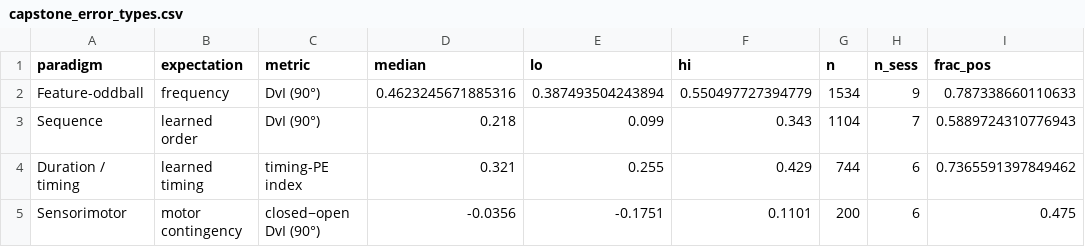
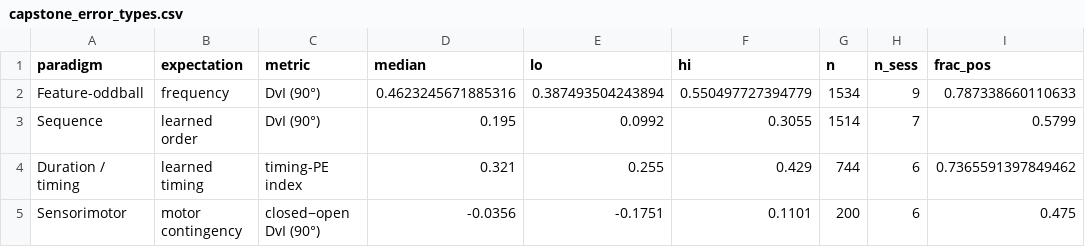
Before and after one commit to maierav/ai_oscp_neuro, a CSV file: data/capstone_error_types.csv, drawn as a sheet; only a part is shown; the diff names each change by its address in the sheet, - before the commit and + after, or states it on an @@ line.

Commit message:
Regenerate authoritative sequence table (traceable) and reconcile all sequence numbers to it
Reviewer finding (correct): the prior commit's 45° sequence CIs came from an ad-hoc re-extraction
that was discarded via git checkout and never persisted — so those numbers did not trace to
committed data, breaking the reproducibility guarantee. Worse, the 90° "6/7, p=0.13" I wrote came
from the committed sequence_units.parquet, which was itself STALE (1197 rows, 90°-only) relative to
the checked-in notebook's own extractor (which produces 1514 rows with R_odd45/R_c45) — and even
disagreed with the committed per_animal_forest figure (already 7/7).

Root-cause fix — regenerate the authoritative table with the notebook's OWN extractor and persist it:
- data/sequence_units.parquet: now 1514 rows with ALL columns the current seq_extract emits
  (subject, area, layer, uid, R_odd90, R_odd45, R_std3, R_c90, R_c45). A fresh QUICK=False run of
  sequence_mismatch_ecephys.ipynb reproduces it exactly (validated end-to-end, 304s; the notebook's
  own boot_ci_strat prints the same CIs). No ad-hoc extractor anywhere.
- All sequence numbers recomputed from this committed parquet and reconciled across the repo:
  * Result 4 table: 90° +0.20 [+0.10,+0.31] 7/7 mice sign-p=0.016 (animal-level significant);
    45° +0.33 [+0.07,+0.60] 5/7 sign-p=0.45 (not animal-level significant). pooled-cell p reframed
    as detection presence.
  * glance table, per-animal forest text (line ~99), capstone CSV (0.218 -> 0.195), and
    per_animal_effects.csv (sequence 6/7 -> 7/7, matching the already-correct committed forest fig).
  * capstone_synthesis.png regenerated; summary_tables_provenance.json refreshed.
- builder --check now shows sequence |Δ|=0.000 (committed CSV == parquet recompute).

Net: sequence 90° is now correctly reported as animal-level robust (7/7 mice) — a stronger and
now-traceable result. Every displayed sequence value traces to committed, regenerable data.

```diff
--- a/data/capstone_error_types.csv
+++ b/data/capstone_error_types.csv
-D3 (median): 0.218
+D3 (median): 0.195
-E3 (lo): 0.099
+E3 (lo): 0.0992
-F3 (hi): 0.343
+F3 (hi): 0.3055
-G3 (n): 1104
+G3 (n): 1514
-I3 (frac_pos): 0.5889724310776943
+I3 (frac_pos): 0.5799
```
Also changed, not shown: data/per_animal_effects.csv, 4 other files.
